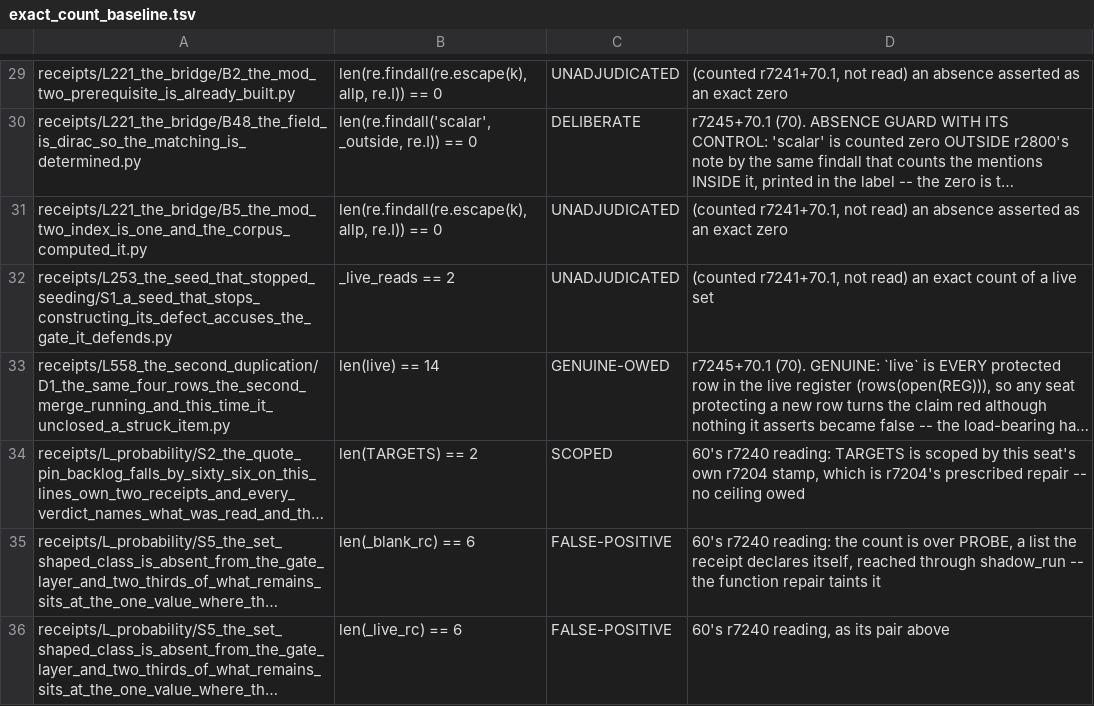
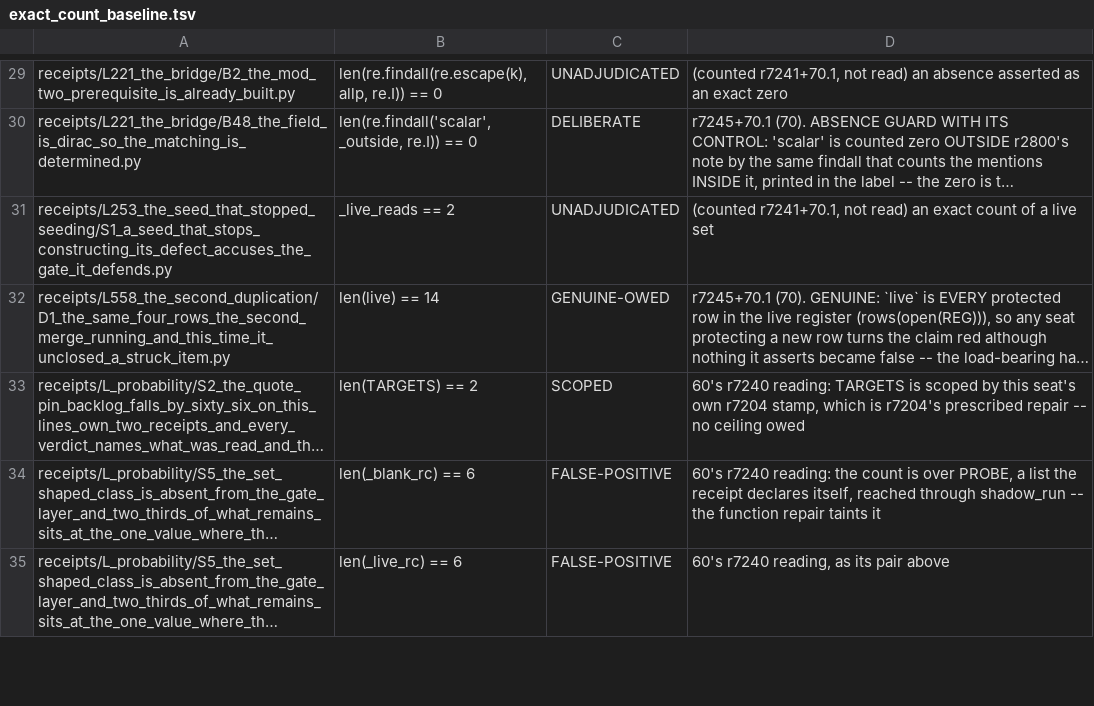
Before and after one commit to daryljanzen/shadow-of-existence, a TSV file: corpus/exact_count_baseline.tsv, drawn as a sheet; only a part is shown, gaps mark what is left out; long unchanged cells end in …; the diff names each change by its address in the sheet, - before the commit and + after, or states it on an @@ line.

```diff
--- a/corpus/exact_count_baseline.tsv
+++ b/corpus/exact_count_baseline.tsv
-row 31: receipts/L221_the_bridge/B5_the_mod_two_index_is_one_and_the_corpus_computed_it.py | len(re.findall(re.escape(k), allp, re.I)) == 0 | UNADJUDICATED | (counted r7241+70.1, not read) an absence asserted as an exact zero
```
Also changed, not shown: 6 other files.
